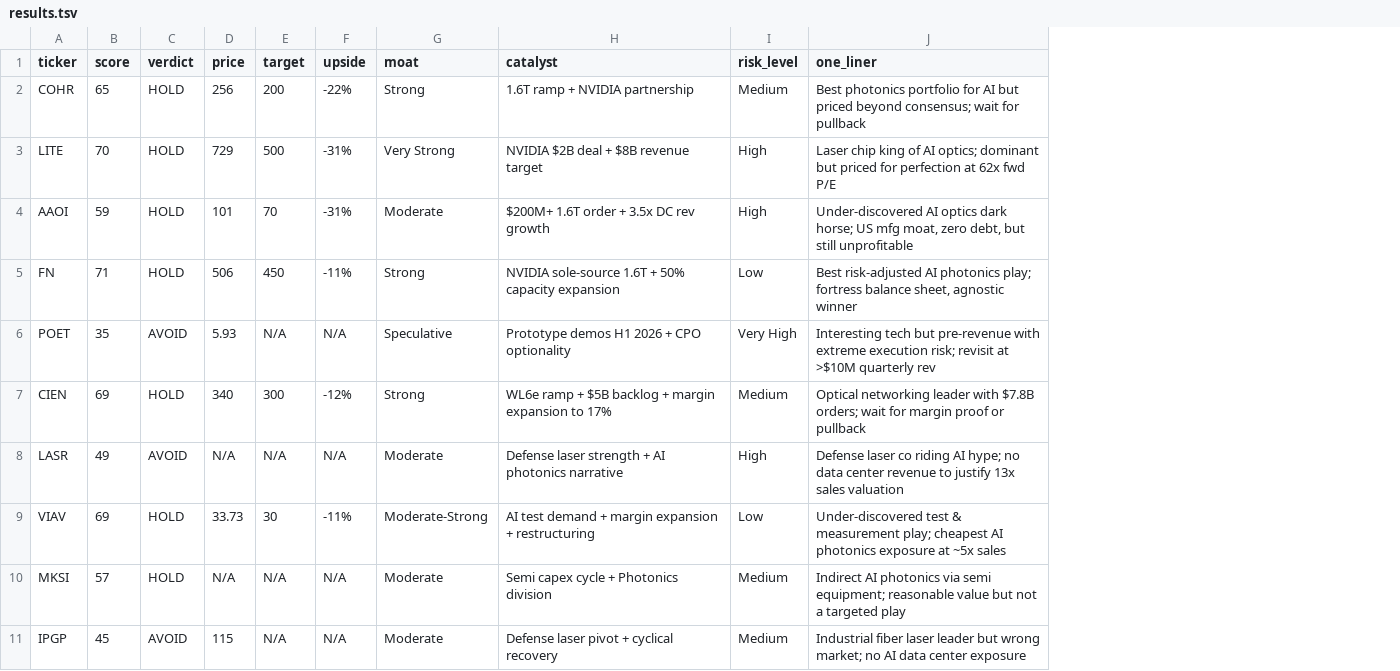
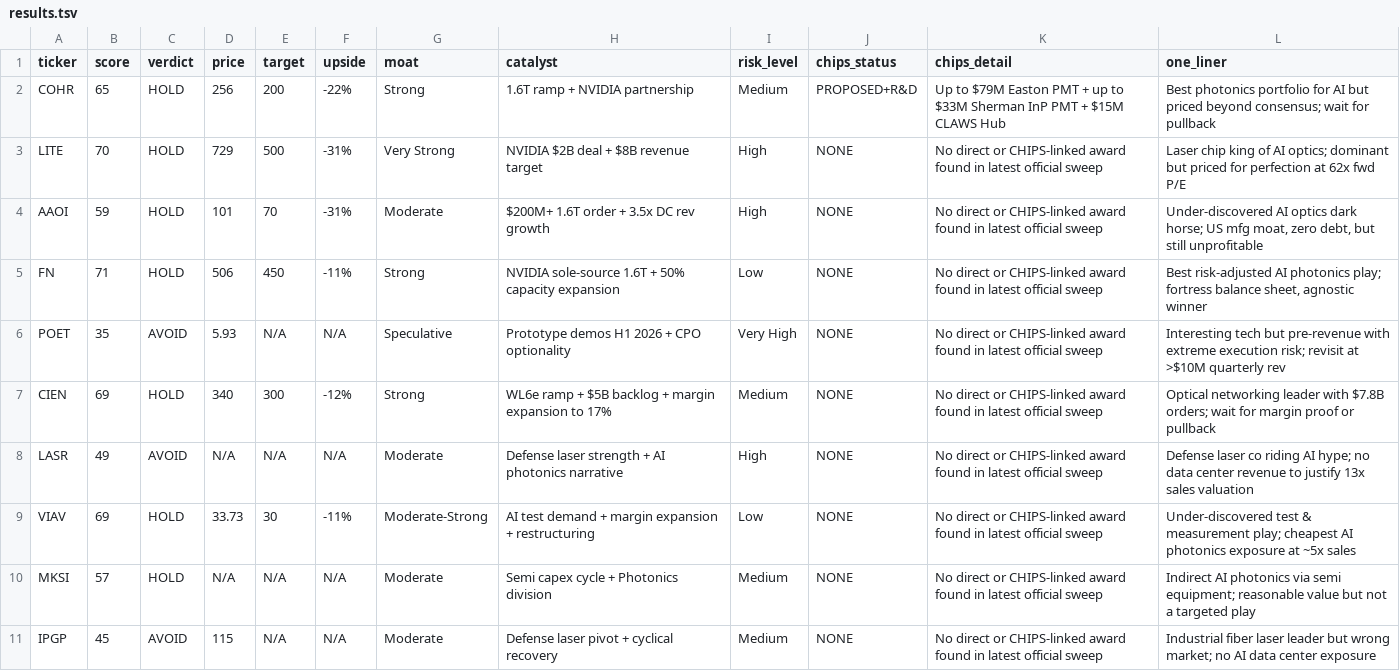
Before and after one commit to timlihk/Investing, a TSV file: ai-photonics/results.tsv, drawn as a sheet; only a part is shown; the diff names each change by its address in the sheet, - before the commit and + after, or states it on an @@ line.

Commit message:
Extend photonics CHIPS sweep across scorecard

```diff
--- a/ai-photonics/results.tsv
+++ b/ai-photonics/results.tsv
+column J (chips_status), rows 2-11: PROPOSED+R&D | NONE | NONE | NONE | NONE | NONE | NONE | NONE | NONE | NONE
+column K (chips_detail), rows 2-11: Up to $79M Easton PMT + up to $33M Sherman InP PMT + $15M CLAWS Hub | No direct or CHIPS-linked award found in latest official sweep | No direct or CHIPS-linked award found in latest official sweep | No direct or CHIPS-linked award found in latest official sweep | No direct or CHIPS-linked award found in latest official sweep | No direct or CHIPS-linked award found in latest official sweep | No direct or CHIPS-linked award found in latest official sweep | No direct or CHIPS-linked award found in latest official sweep | No direct or CHIPS-linked award found in latest official sweep | No direct or CHIPS-linked award found in latest official sweep
```
Also changed, not shown: 3 other files.
